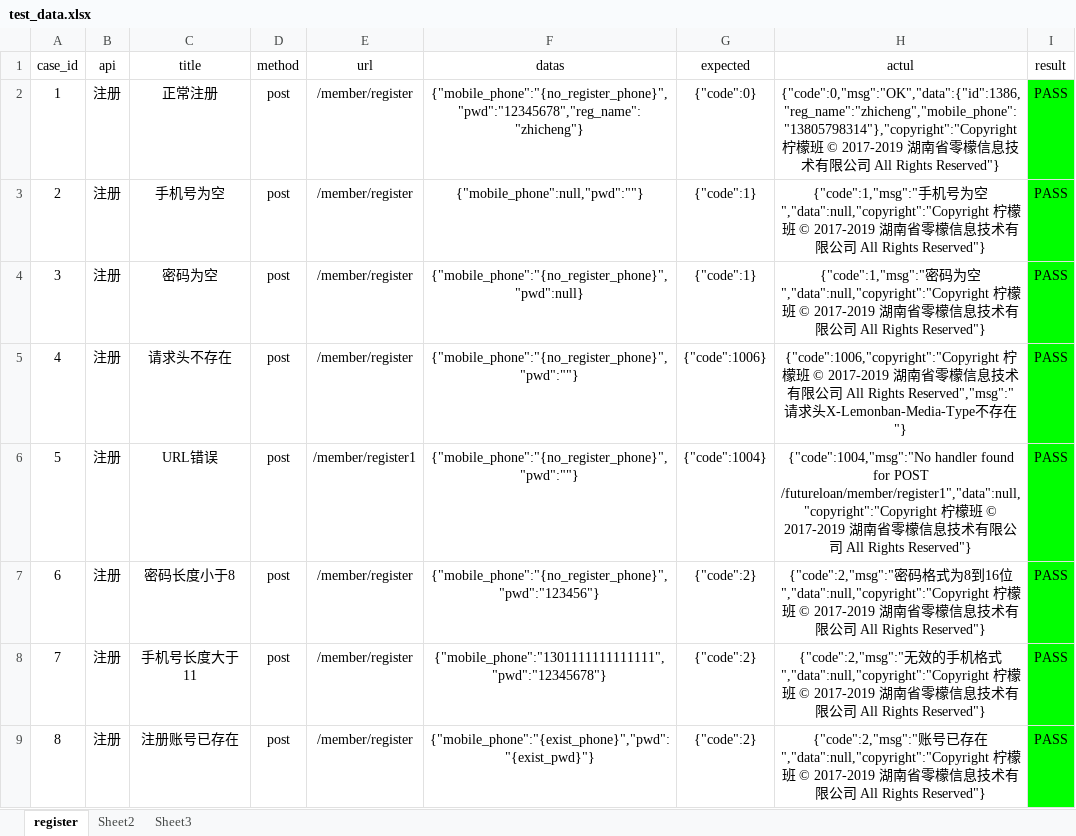
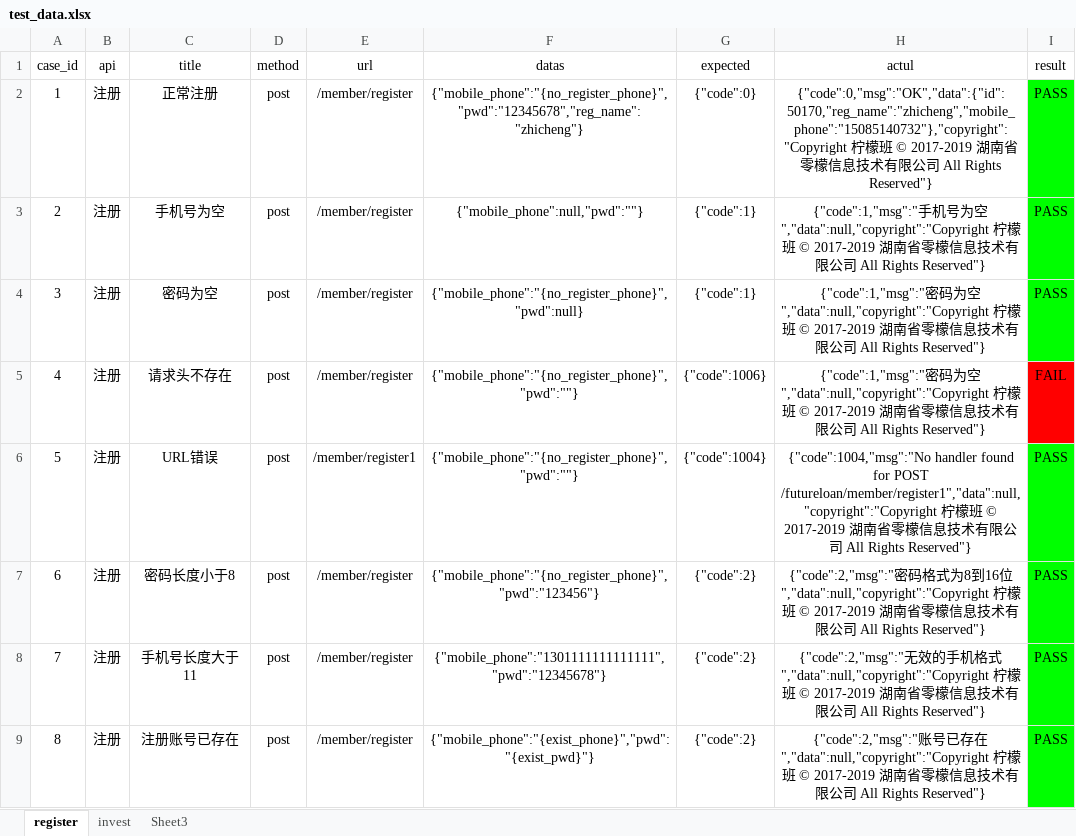
Before and after one commit to zhicheng-python/zhicheng-test, an Excel workbook: Test_datas/test_data.xlsx, sheet register, drawn as a sheet; values as stored, in another font and other column widths than the file's, no borders; the diff names each change by its address in the sheet, - before the commit and + after, or states it on an @@ line.

```diff
--- a/Test_datas/test_data.xlsx (sheet register)
+++ b/Test_datas/test_data.xlsx (sheet register)
-sheet tab: Sheet2
+sheet tab: invest
-H2 (actul): {"code":0,"msg":"OK","data":{"id":1386,"reg_name":"zhicheng","mobile_phone":"13805798314"},"copyright":"Copyright 柠檬…
+H2 (actul): {"code":0,"msg":"OK","data":{"id":50170,"reg_name":"zhicheng","mobile_phone":"15085140732"},"copyright":"Copyright 柠檬…
-H5 (actul): {"code":1006,"copyright":"Copyright 柠檬班 © 2017-2019 湖南省零檬信息技术有限公司 All Rights Reserved","msg":"请求头X-Lemonban-Media-Type不存在"}
+H5 (actul): {"code":1,"msg":"密码为空","data":null,"copyright":"Copyright 柠檬班 © 2017-2019 湖南省零檬信息技术有限公司 All Rights Reserved"}
-I5 (result): PASS
+I5 (result): FAIL
-I5 fill: #00FF00
+I5 fill: #FF0000
```
Also changed, not shown: sheet invest, 8 other files.
